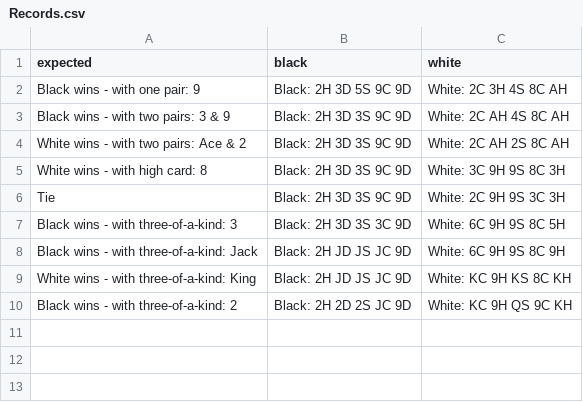
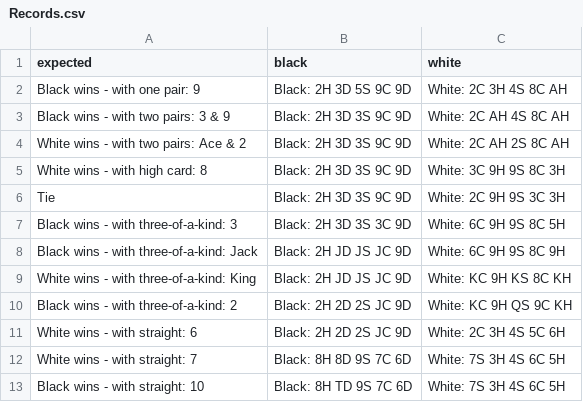
Before and after one commit to anthony4527/Poker-Hands-Kata, a CSV file: src/main/resources/Records.csv, drawn as a sheet.

Commit message:
pass Straight case

```diff
--- a/src/main/resources/Records.csv
+++ b/src/main/resources/Records.csv
@@ -10 +10,4 @@ White wins - with three-of-a-kind: King,Black: 2H JD JS JC 9D,White: KC 9H KS 8C
 Black wins - with three-of-a-kind: 2,Black: 2H 2D 2S JC 9D,White: KC 9H QS 9C KH
+White wins - with straight: 6,Black: 2H 2D 2S JC 9D,White: 2C 3H 4S 5C 6H
+White wins - with straight: 7,Black: 8H 8D 9S 7C 6D,White: 7S 3H 4S 6C 5H
+Black wins - with straight: 10,Black: 8H TD 9S 7C 6D,White: 7S 3H 4S 6C 5H
```
Also changed, not shown: target/classes/Records.csv, 6 other files.
